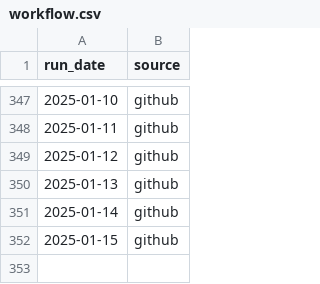
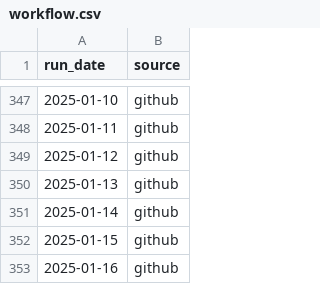
Before and after one commit to colmjude/farah-fix, a CSV file: log/workflow.csv, drawn as a sheet; only a part is shown, gaps mark what is left out.

Commit message:
Latest product details 2025-01-16

```diff
--- a/log/workflow.csv
+++ b/log/workflow.csv
@@ -352 +352,2 @@ run_date,source
 2025-01-15,github
+2025-01-16,github
```
